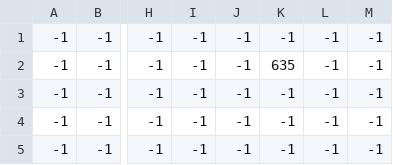
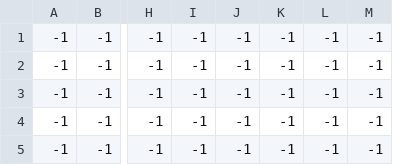
Before and after one commit to dunn0052/GTD_V2, a CSV file: data/out_Tile Layer 4.csv, drawn as a sheet; only a part is shown, gaps mark what is left out; the diff names each change by its address in the sheet, - before the commit and + after, or states it on an @@ line.

```diff
--- a/data/out_Tile Layer 4.csv
+++ b/data/out_Tile Layer 4.csv
-K2: 635
+K2: -1
```
Also changed, not shown: data/house_Tile Layer 5.csv, data/out_Tile Layer 2.csv, 25 other files.
